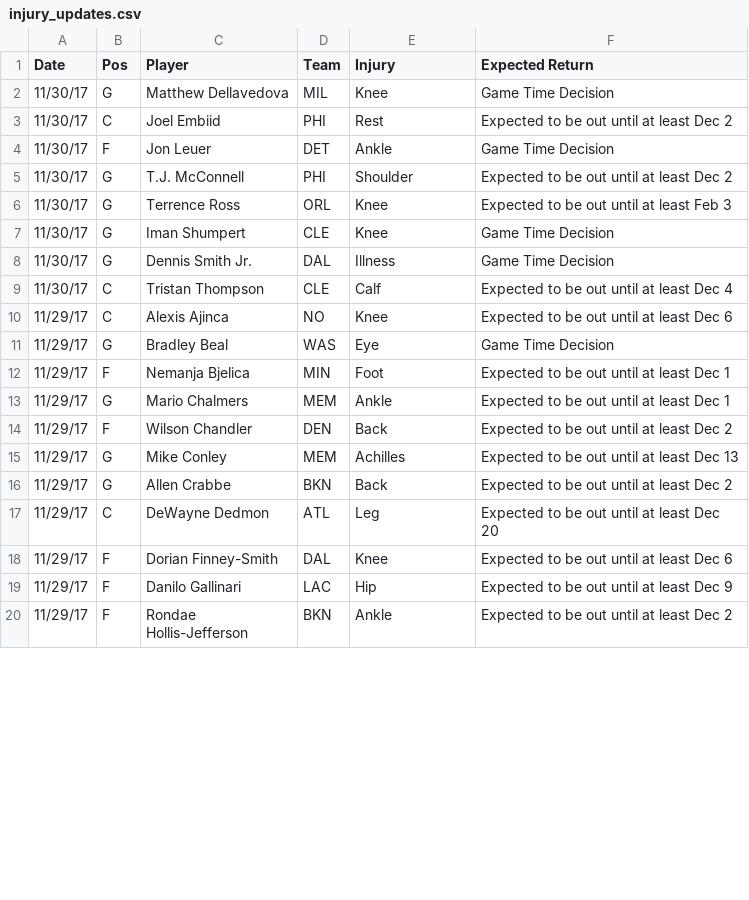
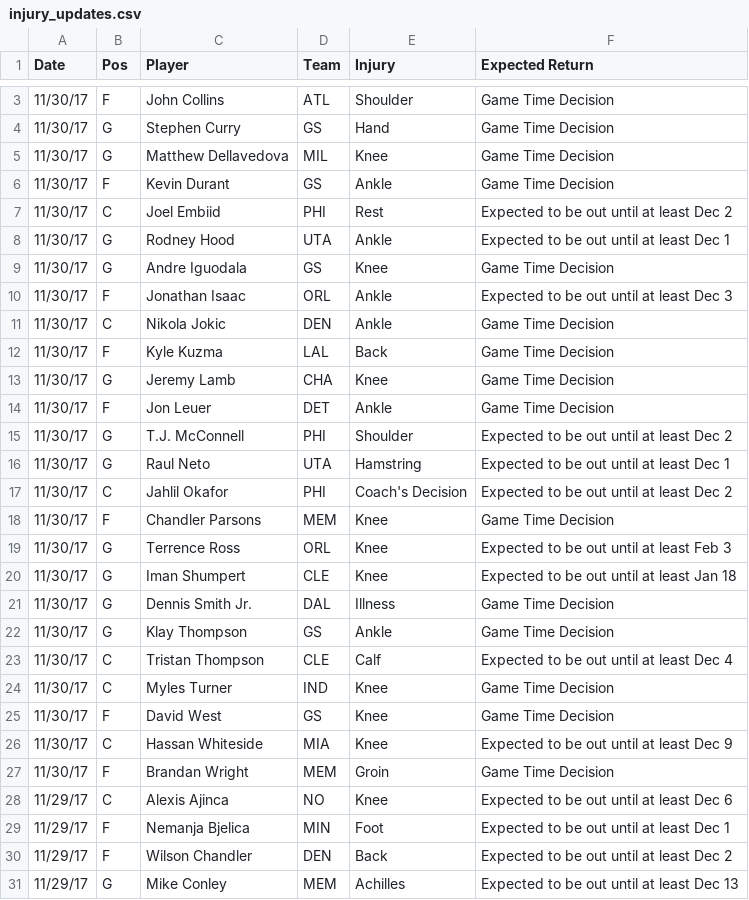
Before and after one commit to RyanOhara/SAM, a CSV file: injury_updates.csv, drawn as a sheet; only a part is shown, gaps mark what is left out; the shorter side is filled out with more unchanged rows; the diff covers the shown part only.

```diff
--- a/injury_updates.csv
+++ b/injury_updates.csv
@@ -2,13 +3,28 @@ Date,Pos,Player,Team,Injury,Expected Return
+11/30/17,F,John Collins,ATL,Shoulder,Game Time Decision
+11/30/17,G,Stephen Curry,GS,Hand,Game Time Decision
 11/30/17,G,Matthew Dellavedova,MIL,Knee,Game Time Decision
+11/30/17,F,Kevin Durant,GS,Ankle,Game Time Decision
 11/30/17,C,Joel Embiid,PHI,Rest,Expected to be out until at least Dec 2
+11/30/17,G,Rodney Hood,UTA,Ankle,Expected to be out until at least Dec 1
+11/30/17,G,Andre Iguodala,GS,Knee,Game Time Decision
+11/30/17,F,Jonathan Isaac,ORL,Ankle,Expected to be out until at least Dec 3
+11/30/17,C,Nikola Jokic,DEN,Ankle,Game Time Decision
+11/30/17,F,Kyle Kuzma,LAL,Back,Game Time Decision
+11/30/17,G,Jeremy Lamb,CHA,Knee,Game Time Decision
 11/30/17,F,Jon Leuer,DET,Ankle,Game Time Decision
 11/30/17,G,T.J. McConnell,PHI,Shoulder,Expected to be out until at least Dec 2
+11/30/17,G,Raul Neto,UTA,Hamstring,Expected to be out until at least Dec 1
+11/30/17,C,Jahlil Okafor,PHI,Coach's Decision,Expected to be out until at least Dec 2
+11/30/17,F,Chandler Parsons,MEM,Knee,Game Time Decision
 11/30/17,G,Terrence Ross,ORL,Knee,Expected to be out until at least Feb 3
-11/30/17,G,Iman Shumpert,CLE,Knee,Game Time Decision
+11/30/17,G,Iman Shumpert,CLE,Knee,Expected to be out until at least Jan 18
 11/30/17,G,Dennis Smith Jr.,DAL,Illness,Game Time Decision
+11/30/17,G,Klay Thompson,GS,Ankle,Game Time Decision
 11/30/17,C,Tristan Thompson,CLE,Calf,Expected to be out until at least Dec 4
+11/30/17,C,Myles Turner,IND,Knee,Game Time Decision
+11/30/17,F,David West,GS,Knee,Game Time Decision
+11/30/17,C,Hassan Whiteside,MIA,Knee,Expected to be out until at least Dec 9
+11/30/17,F,Brandan Wright,MEM,Groin,Game Time Decision
 11/29/17,C,Alexis Ajinca,NO,Knee,Expected to be out until at least Dec 6
-11/29/17,G,Bradley Beal,WAS,Eye,Game Time Decision
 11/29/17,F,Nemanja Bjelica,MIN,Foot,Expected to be out until at least Dec 1
-11/29/17,G,Mario Chalmers,MEM,Ankle,Expected to be out until at least Dec 1
 11/29/17,F,Wilson Chandler,DEN,Back,Expected to be out until at least Dec 2
```
Also changed, not shown: 1 added row and 9 removed rows elsewhere in this file, all_projections.csv, pace_hca.csv, 4 other files.
